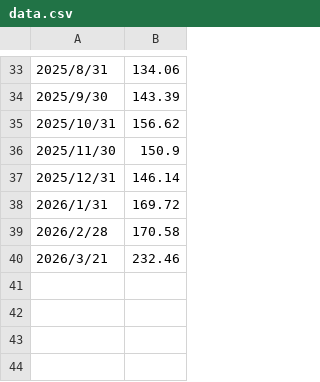
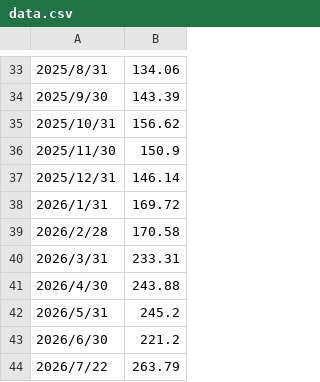
Before and after one commit to benjamin-z3/eftrading-site, a CSV file: data.csv, drawn as a sheet; only a part is shown, gaps mark what is left out; removed rows and columns are numbered as before the commit, all else as after; the diff names each change by its address in the sheet, - before the commit and + after, or states it on an @@ line.

Commit message:
Add files via upload

```diff
--- a/data.csv
+++ b/data.csv
-row 40: 2026/3/21 | 232.46
+row 40: 2026/3/31 | 233.31
+row 41: 2026/4/30 | 243.88
+row 42: 2026/5/31 | 245.2
+row 43: 2026/6/30 | 221.2
+row 44: 2026/7/22 | 263.79
```
